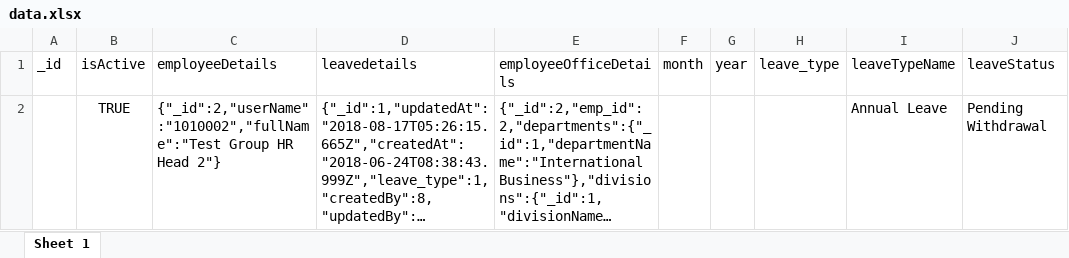
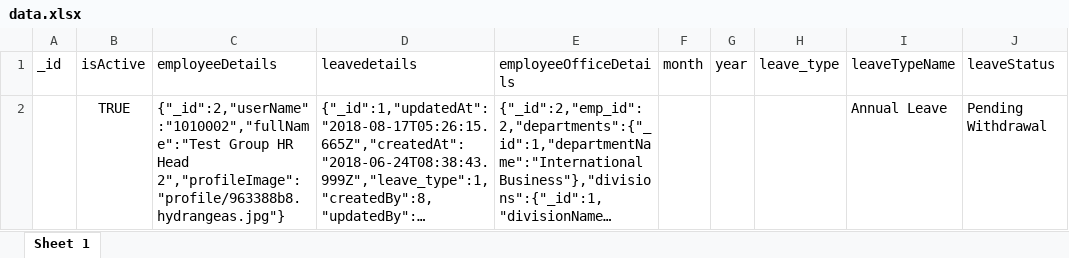
Before and after one commit to fluidonomics/adn-hris-api, an Excel workbook: data.xlsx, sheet Sheet 1, drawn as a sheet; long unchanged cells end in …; values as stored, in another font and other column widths than the file's, no borders; the diff names each change by its address in the sheet, - before the commit and + after, or states it on an @@ line.

Commit message:
profileimage added in leave transaction report

```diff
--- a/data.xlsx (sheet Sheet 1)
+++ b/data.xlsx (sheet Sheet 1)
-C2 (employeeDetails): …HR Head 2"}
+C2 (employeeDetails): …HR Head 2","profileImage":"profile/963388b8.hydrangeas.jpg"}
```
Also changed, not shown: 2 other files.
